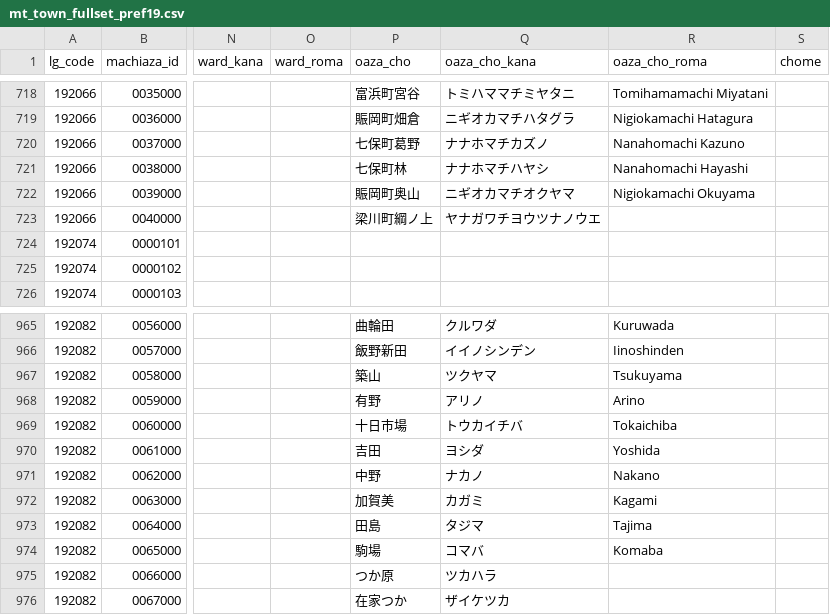
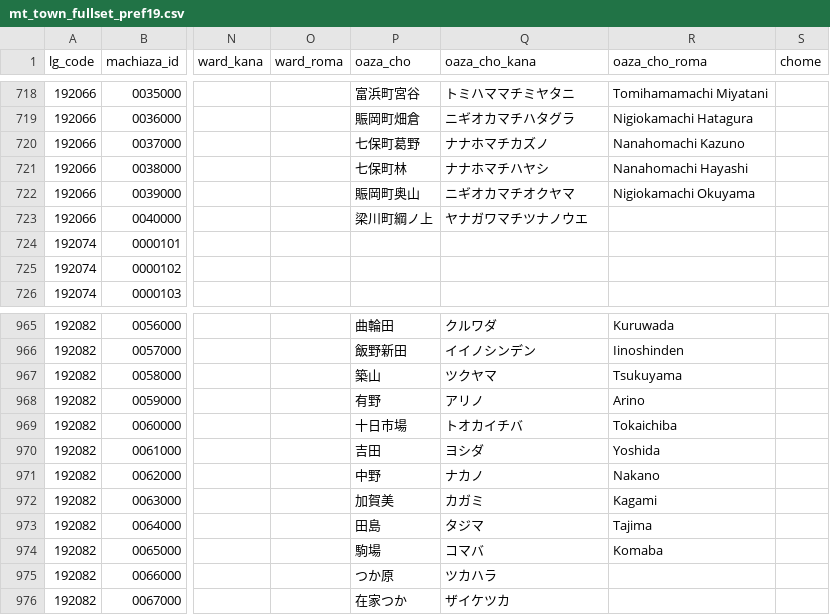
Before and after one commit to zero3kw/abr-mt-town-list, a CSV file: data/mt_town_fullset_pref19.csv, drawn as a sheet; only a part is shown, gaps mark what is left out; the diff names each change by its address in the sheet, - before the commit and + after, or states it on an @@ line.

```diff
--- a/data/mt_town_fullset_pref19.csv
+++ b/data/mt_town_fullset_pref19.csv
-Q723 (oaza_cho_kana): ヤナガワチヨウツナノウエ
+Q723 (oaza_cho_kana): ヤナガワマチツナノウエ
-Q969 (oaza_cho_kana): トウカイチバ
+Q969 (oaza_cho_kana): トオカイチバ
```
Also changed, not shown: data/mt_town_fullset_pref41.csv, 28 other files.
